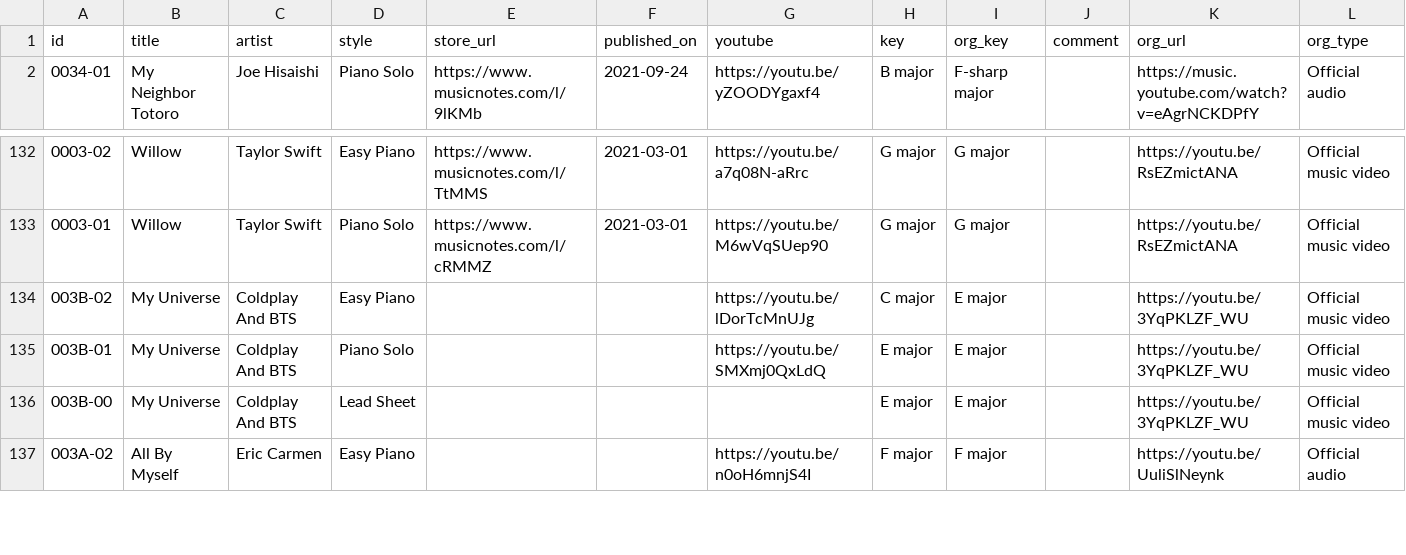
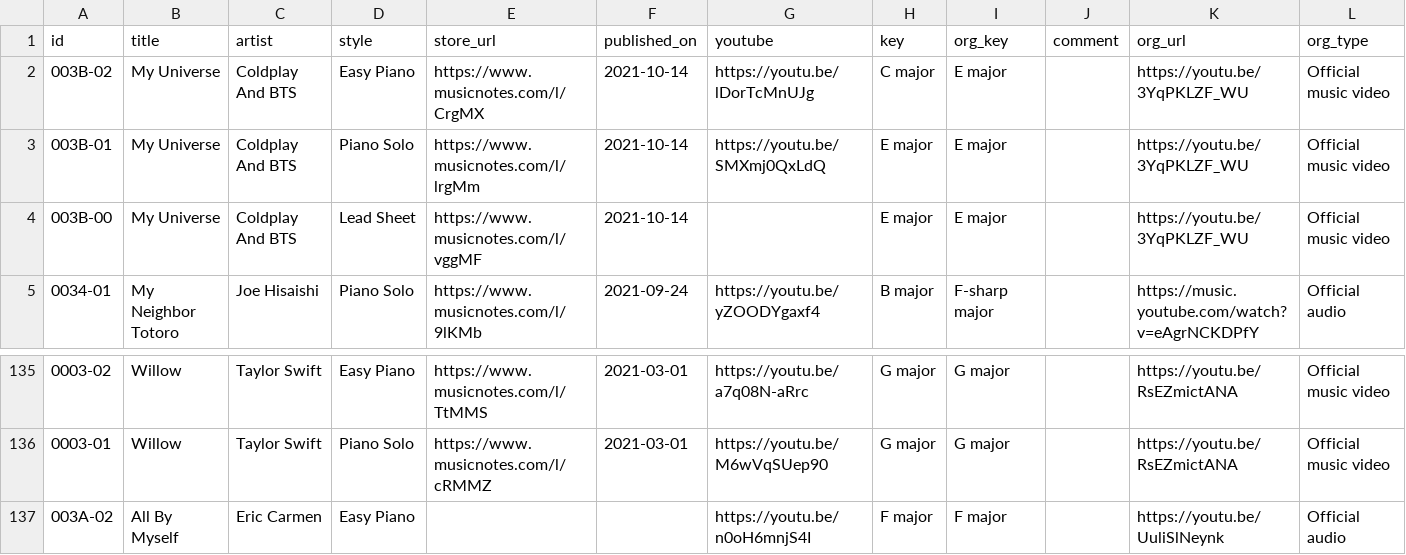
Before and after one commit to htmsk138/sheeteria, a CSV file: src/_data/sheeteria.csv, drawn as a sheet; only a part is shown, gaps mark what is left out.

Commit message:
Publish

```diff
--- a/src/_data/sheeteria.csv
+++ b/src/_data/sheeteria.csv
@@ -1,2 +1,5 @@
 id,title,artist,style,store_url,published_on,youtube,key,org_key,comment,org_url,org_type
+003B-02,My Universe,Coldplay And BTS,Easy Piano,https://www.musicnotes.com/l/CrgMX,2021-10-14,https://youtu.be/lDorTcMnUJg,C major,E major,,https://youtu.be/3YqPKLZF_WU,Official music video
+003B-01,My Universe,Coldplay And BTS,Piano Solo,https://www.musicnotes.com/l/lrgMm,2021-10-14,https://youtu.be/SMXmj0QxLdQ,E major,E major,,https://youtu.be/3YqPKLZF_WU,Official music video
+003B-00,My Universe,Coldplay And BTS,Lead Sheet,https://www.musicnotes.com/l/vggMF,2021-10-14,,E major,E major,,https://youtu.be/3YqPKLZF_WU,Official music video
 0034-01,My Neighbor Totoro,Joe Hisaishi,Piano Solo,https://www.musicnotes.com/l/9lKMb,2021-09-24,https://youtu.be/yZOODYgaxf4,B major,F-sharp major,,https://music.youtube.com/watch?v=eAgrNCKDPfY,Official audio
@@ -133,5 +136,2 @@ id,title,artist,style,store_url,published_on,youtube,key,org_key,comment,org_url
 0003-01,Willow,Taylor Swift,Piano Solo,https://www.musicnotes.com/l/cRMMZ,2021-03-01,https://youtu.be/M6wVqSUep90,G major,G major,,https://youtu.be/RsEZmictANA,Official music video
-003B-02,My Universe,Coldplay And BTS,Easy Piano,,,https://youtu.be/lDorTcMnUJg,C major,E major,,https://youtu.be/3YqPKLZF_WU,Official music video
-003B-01,My Universe,Coldplay And BTS,Piano Solo,,,https://youtu.be/SMXmj0QxLdQ,E major,E major,,https://youtu.be/3YqPKLZF_WU,Official music video
-003B-00,My Universe,Coldplay And BTS,Lead Sheet,,,,E major,E major,,https://youtu.be/3YqPKLZF_WU,Official music video
 003A-02,All By Myself,Eric Carmen,Easy Piano,,,https://youtu.be/n0oH6mnjS4I,F major,F major,,https://youtu.be/UuliSlNeynk,Official audio
```
